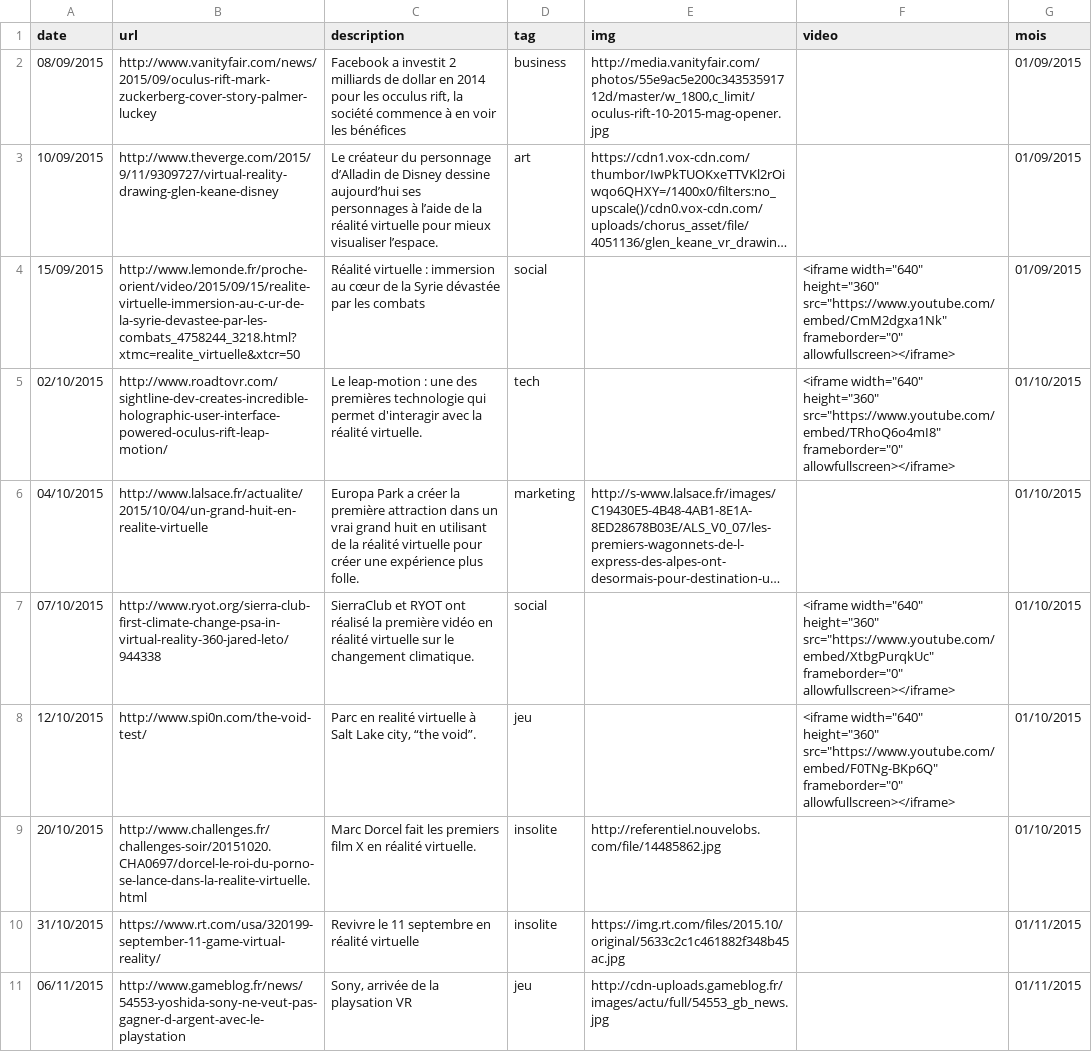
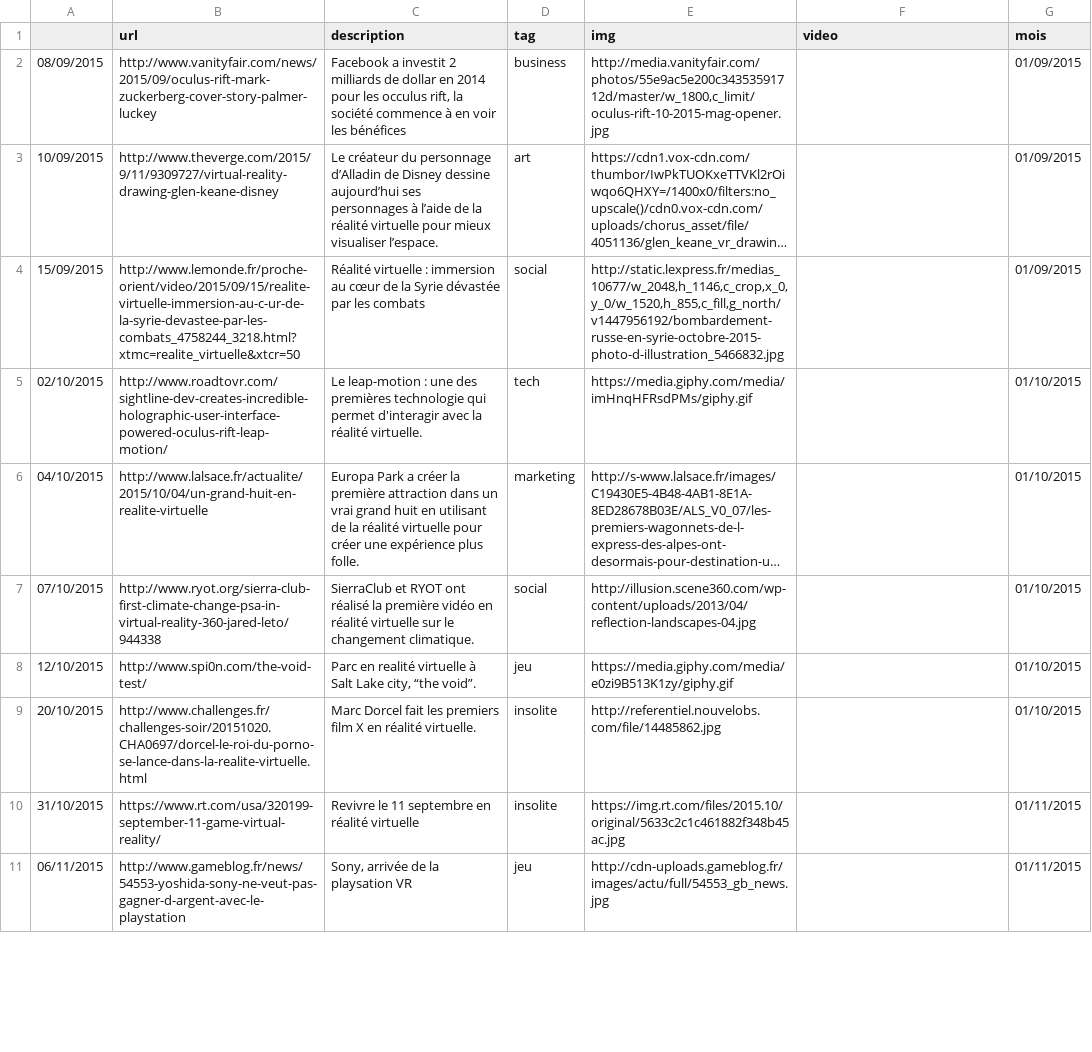
Before and after one commit to qtshaimanga/virtual-reality, a CSV file: build/data/articles.csv, drawn as a sheet; only a part is shown; long unchanged cells end in …; the diff covers the shown part only; the diff names each change by its address in the sheet, - before the commit and + after, or states it on an @@ line.

```diff
--- a/build/data/articles.csv
+++ b/build/data/articles.csv
-A1: date
+A1: (empty)
-E4 (img): (empty)
+E4 (img): http://static.lexpress.fr/medias_10677/w_2048,h_1146,c_crop,x_0,y_0/w_1520,h_855,c_fill,g_north/v1447956192/bombardement-russe-en-syrie-octobre-2015-photo-d-illustration_5466832.jpg
-F4 (video): <iframe width="640" height="360" src="https://www.youtube.com/embed/CmM2dgxa1Nk" frameborder="0" allowfullscreen></iframe>
+F4 (video): (empty)
-E5 (img): (empty)
+E5 (img): https://media.giphy.com/media/imHnqHFRsdPMs/giphy.gif
-F5 (video): <iframe width="640" height="360" src="https://www.youtube.com/embed/TRhoQ6o4mI8" frameborder="0" allowfullscreen></iframe>
+F5 (video): (empty)
-E7 (img): (empty)
+E7 (img): http://illusion.scene360.com/wp-content/uploads/2013/04/reflection-landscapes-04.jpg
-F7 (video): <iframe width="640" height="360" src="https://www.youtube.com/embed/XtbgPurqkUc" frameborder="0" allowfullscreen></iframe>
+F7 (video): (empty)
-E8 (img): (empty)
+E8 (img): https://media.giphy.com/media/e0zi9B513K1zy/giphy.gif
-F8 (video): <iframe width="640" height="360" src="https://www.youtube.com/embed/F0TNg-BKp6Q" frameborder="0" allowfullscreen></iframe>
+F8 (video): (empty)
```
Also changed, not shown: 14 edited cells elsewhere in this file, build/data/articles3.csv, 7 other files.
